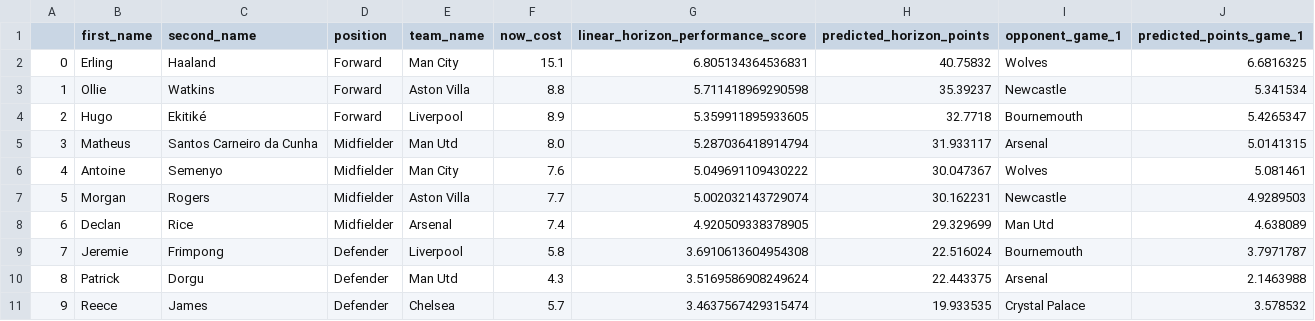
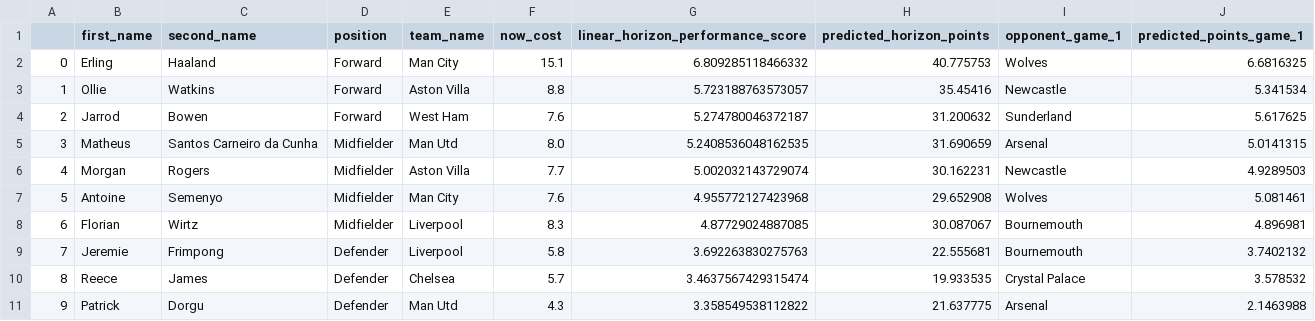
Before and after one commit to matecsapo/Fantasy-Premier-League-Model, a CSV file: predictions/GW_23/model_V2_ESI/optimal_11.csv, drawn as a sheet; only a part is shown; the diff covers the shown part only.

```diff
--- a/predictions/GW_23/model_V2_ESI/optimal_11.csv
+++ b/predictions/GW_23/model_V2_ESI/optimal_11.csv
@@ -1,11 +1,11 @@
 ,first_name,second_name,position,team_name,now_cost,linear_horizon_performance_score,predicted_horizon_points,opponent_game_1,predicted_points_game_1
-0,Erling,Haaland,Forward,Man City,15.1,6.805134364536831,40.75832,Wolves,6.6816325
-1,Ollie,Watkins,Forward,Aston Villa,8.8,5.711418969290598,35.39237,Newcastle,5.341534
-2,Hugo,Ekitiké,Forward,Liverpool,8.9,5.359911895933605,32.7718,Bournemouth,5.4265347
-3,Matheus,Santos Carneiro da Cunha,Midfielder,Man Utd,8.0,5.287036418914794,31.933117,Arsenal,5.0141315
-4,Antoine,Semenyo,Midfielder,Man City,7.6,5.049691109430222,30.047367,Wolves,5.081461
-5,Morgan,Rogers,Midfielder,Aston Villa,7.7,5.002032143729074,30.162231,Newcastle,4.9289503
-6,Declan,Rice,Midfielder,Arsenal,7.4,4.920509338378905,29.329699,Man Utd,4.638089
-7,Jeremie,Frimpong,Defender,Liverpool,5.8,3.6910613604954308,22.516024,Bournemouth,3.7971787
-8,Patrick,Dorgu,Defender,Man Utd,4.3,3.5169586908249624,22.443375,Arsenal,2.1463988
-9,Reece,James,Defender,Chelsea,5.7,3.4637567429315474,19.933535,Crystal Palace,3.578532
+0,Erling,Haaland,Forward,Man City,15.1,6.809285118466332,40.775753,Wolves,6.6816325
+1,Ollie,Watkins,Forward,Aston Villa,8.8,5.723188763573057,35.45416,Newcastle,5.341534
+2,Jarrod,Bowen,Forward,West Ham,7.6,5.274780046372187,31.200632,Sunderland,5.617625
+3,Matheus,Santos Carneiro da Cunha,Midfielder,Man Utd,8.0,5.2408536048162535,31.690659,Arsenal,5.0141315
+4,Morgan,Rogers,Midfielder,Aston Villa,7.7,5.002032143729074,30.162231,Newcastle,4.9289503
+5,Antoine,Semenyo,Midfielder,Man City,7.6,4.955772127423968,29.652908,Wolves,5.081461
+6,Florian,Wirtz,Midfielder,Liverpool,8.3,4.87729024887085,30.087067,Bournemouth,4.896981
+7,Jeremie,Frimpong,Defender,Liverpool,5.8,3.692263830275763,22.555681,Bournemouth,3.7402132
+8,Reece,James,Defender,Chelsea,5.7,3.4637567429315474,19.933535,Crystal Palace,3.578532
+9,Patrick,Dorgu,Defender,Man Utd,4.3,3.358549538112822,21.637775,Arsenal,2.1463988
```
Also changed, not shown: 11 edited cells elsewhere in this file, models/V3/Feature_Importances.csv, predictions/GW_23/model_V2/optimal_11.csv, 12 other files.
